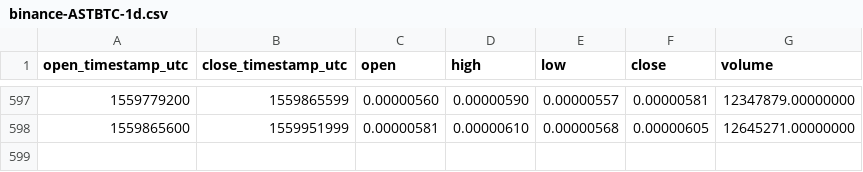
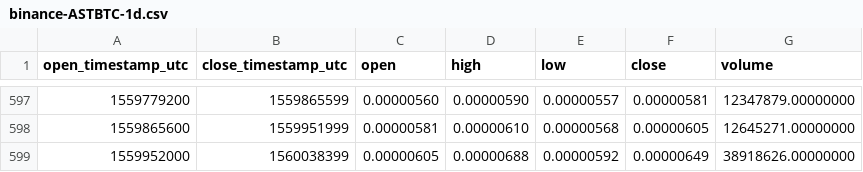
Before and after one commit to cryptobigbro/binance-ASTBTC, a CSV file: binance-ASTBTC-1d.csv, drawn as a sheet; only a part is shown, gaps mark what is left out; the diff names each change by its address in the sheet, - before the commit and + after, or states it on an @@ line.

Commit message:
Update OHLCV data.

```diff
--- a/binance-ASTBTC-1d.csv
+++ b/binance-ASTBTC-1d.csv
+row 599: 1559952000 | 1560038399 | 0.00000605 | 0.00000688 | 0.00000592 | 0.00000649 | 38918626.00000000
```
Also changed, not shown: 1 other file.
